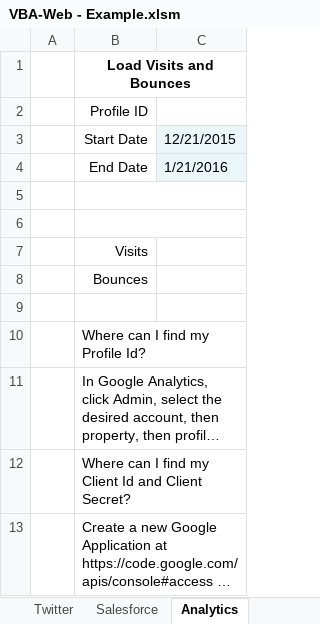
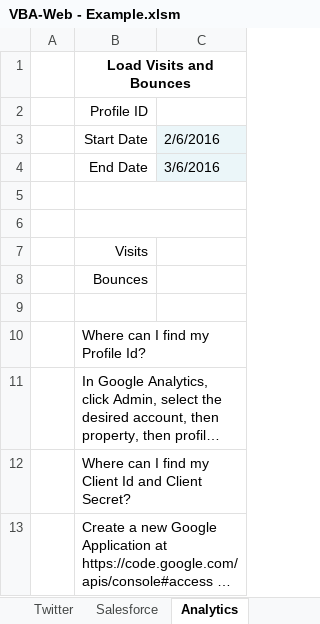
Before and after one commit to intrinio/intrinio-excel, an Excel workbook: lib/VBA-Web/examples/VBA-Web - Example.xlsm, sheet Analytics, drawn as a sheet; long unchanged cells end in …; values as stored, in another font and other column widths than the file's, no borders; charts and pictures not drawn; the diff names each change by its address in the sheet, - before the commit and + after, or states it on an @@ line.

```diff
--- a/lib/VBA-Web/examples/VBA-Web - Example.xlsm (sheet Analytics)
+++ b/lib/VBA-Web/examples/VBA-Web - Example.xlsm (sheet Analytics)
-C3: 12/21/2015
+C3: 2/6/2016
-C4: 1/21/2016
+C4: 3/6/2016
```
Also changed, not shown: lib/VBA-Dictionary/specs/VBA-Dictionary - Specs.xlsm, lib/VBA-Web/VBA-Web - Blank.xlsm, 30 other files.
